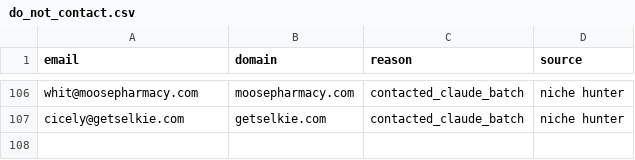
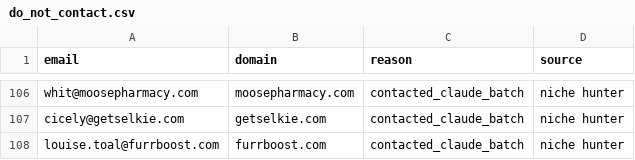
Before and after one commit to contactsalehinahmedpolin-collab/sapphire-brain, a CSV file: pipeline/do_not_contact.csv, drawn as a sheet; only a part is shown, gaps mark what is left out; the diff names each change by its address in the sheet, - before the commit and + after, or states it on an @@ line.

```diff
--- a/pipeline/do_not_contact.csv
+++ b/pipeline/do_not_contact.csv
+row 108: louise.toal@furrboost.com | furrboost.com | contacted_claude_batch | niche hunter
```
Also changed, not shown: 2 other files.
